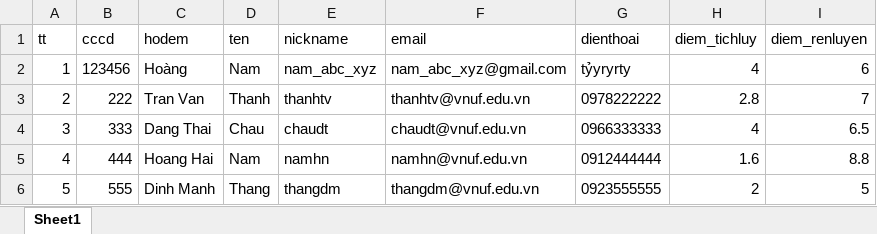
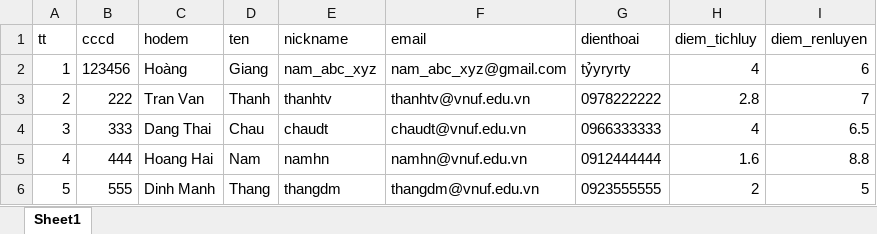
Before and after one commit to vnuf-it/67IT-ASP.NET, an Excel workbook: WebMVC/Datas/ds_sinhvien.xlsx, sheet Sheet1, drawn as a sheet; values as stored, in another font and other column widths than the file's, no borders; the diff names each change by its address in the sheet, - before the commit and + after, or states it on an @@ line.

```diff
--- a/WebMVC/Datas/ds_sinhvien.xlsx (sheet Sheet1)
+++ b/WebMVC/Datas/ds_sinhvien.xlsx (sheet Sheet1)
-D2 (ten): Nam
+D2 (ten): Giang
```
Also changed, not shown: 5 other files.
